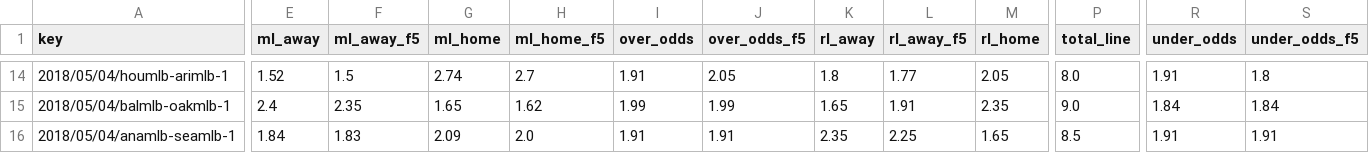
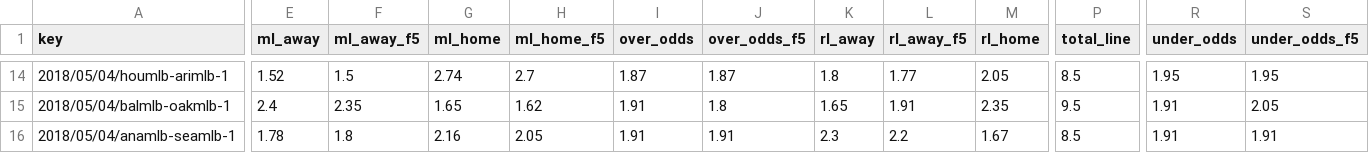
Before and after one commit to usbogie/mlb-daily-predictor, a CSV file: data/lines/today.csv, drawn as a sheet; only a part is shown, gaps mark what is left out; the diff covers the shown part only; the diff names each change by its address in the sheet, - before the commit and + after, or states it on an @@ line.

```diff
--- a/data/lines/today.csv
+++ b/data/lines/today.csv
-I14 (over_odds): 1.91
+I14 (over_odds): 1.87
-J14 (over_odds_f5): 2.05
+J14 (over_odds_f5): 1.87
-P14 (total_line): 8.0
+P14 (total_line): 8.5
-R14 (under_odds): 1.91
+R14 (under_odds): 1.95
-S14 (under_odds_f5): 1.8
+S14 (under_odds_f5): 1.95
-I15 (over_odds): 1.99
+I15 (over_odds): 1.91
-J15 (over_odds_f5): 1.99
+J15 (over_odds_f5): 1.8
-P15 (total_line): 9.0
+P15 (total_line): 9.5
-R15 (under_odds): 1.84
+R15 (under_odds): 1.91
-S15 (under_odds_f5): 1.84
+S15 (under_odds_f5): 2.05
-E16 (ml_away): 1.84
+E16 (ml_away): 1.78
-F16 (ml_away_f5): 1.83
+F16 (ml_away_f5): 1.8
-G16 (ml_home): 2.09
+G16 (ml_home): 2.16
-H16 (ml_home_f5): 2.0
+H16 (ml_home_f5): 2.05
-K16 (rl_away): 2.35
+K16 (rl_away): 2.3
-L16 (rl_away_f5): 2.25
+L16 (rl_away_f5): 2.2
-M16 (rl_home): 1.65
+M16 (rl_home): 1.67
```
Also changed, not shown: 32 edited cells elsewhere in this file, data/lineups/today.csv, 4 other files.
